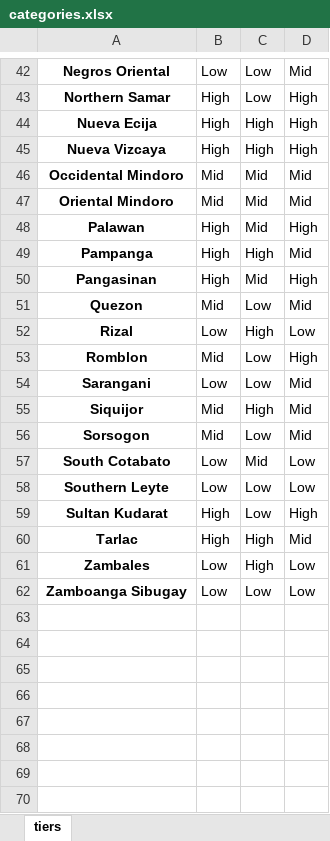
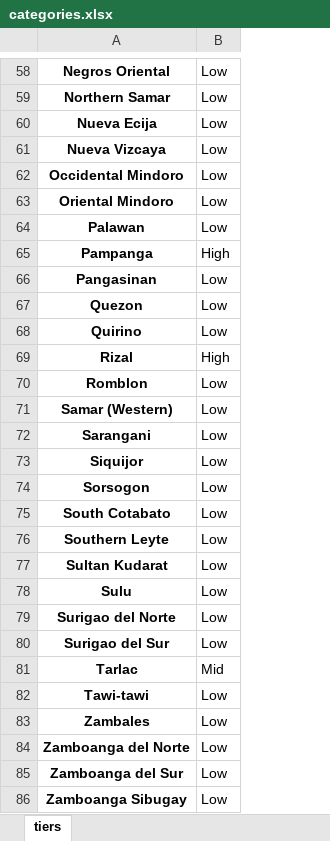
Before and after one commit to adrivsh/resilience_indicator_phl, an Excel workbook: results/categories.xlsx, sheet tiers, drawn as a sheet; only a part is shown, gaps mark what is left out; values as stored, in another font and other column widths than the file's, no borders; conditional formats not drawn; removed rows and columns are numbered as before the commit, all else as after; the diff covers the shown part only; the diff names each change by its address in the sheet, - before the commit and + after, or states it on an @@ line.

```diff
--- a/results/categories.xlsx (sheet tiers)
+++ b/results/categories.xlsx (sheet tiers)
-column C, rows 42-62: Low | Low | High | High | Mid | Mid | Mid | High | Mid | Low | High | Low | Low | High | Low | Mid | Low | Low | High | High | Low
-column D, rows 42-62: Mid | High | High | High | Mid | Mid | High | Mid | High | Mid | Low | High | Mid | Mid | Mid | Low | Low | High | Mid | Low | Low
-B59:B61: High
+B59:B61: Low
-B62:B63: Mid
+B62:B63: Low
-B64: High
+B64: Low
-B66: High
+B66: Low
-B67: Mid
+B67: Low
+row 68: Quirino | Low
-B69: Low
+B69: High
-B70: Mid
+B70: Low
+row 71: Samar (Western) | Low
-B73:B74: Mid
+B73:B74: Low
-B77: High
+B77: Low
+row 78: Sulu | Low
+row 79: Surigao del Norte | Low
+row 80: Surigao del Sur | Low
-B81: High
+B81: Mid
+row 82: Tawi-tawi | Low
+row 84: Zamboanga del Norte | Low
+row 85: Zamboanga del Sur | Low
```
Also changed, not shown: 17 added rows, 1 removed row and 30 edited cells elsewhere in this sheet, 3 other files.
